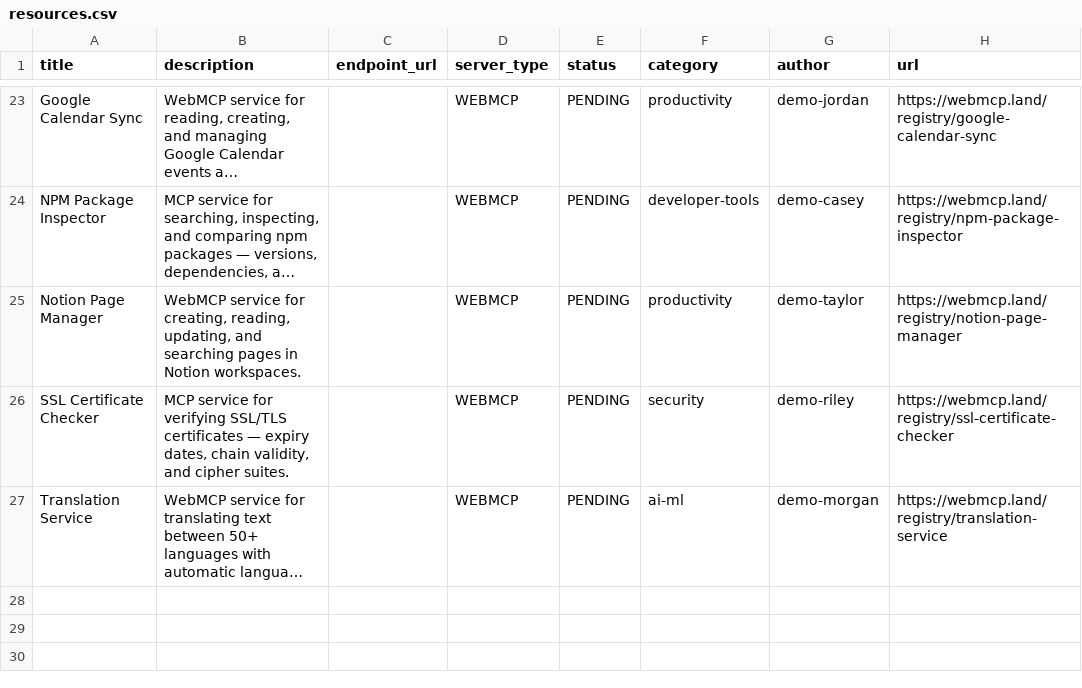
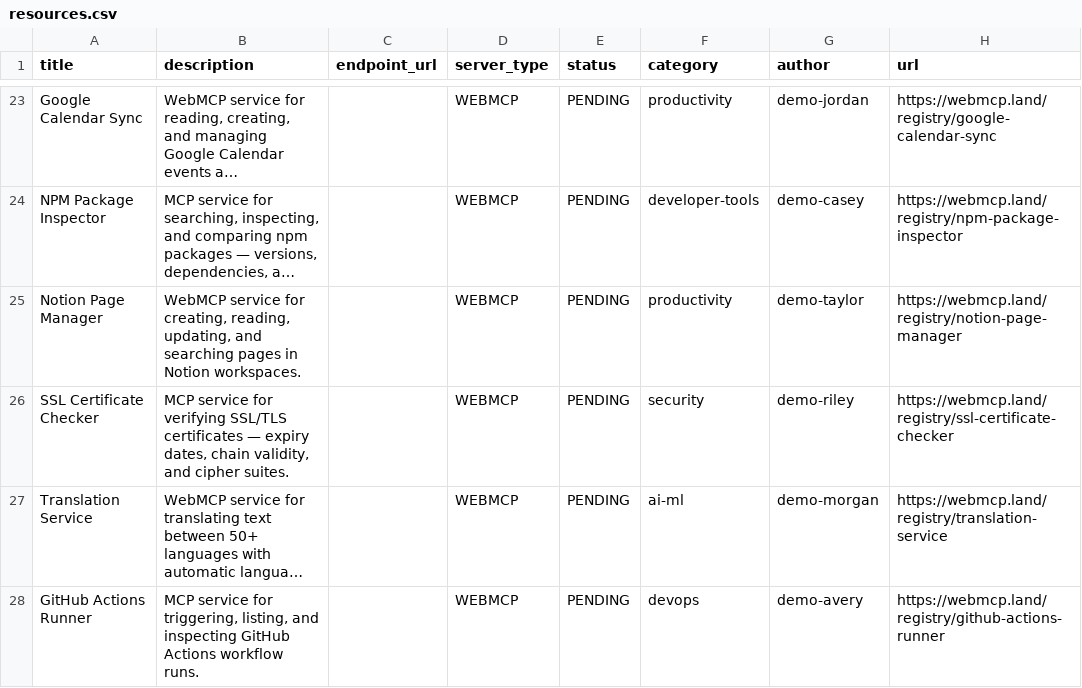
Before and after one commit to eser/webmcp.land, a CSV file: resources.csv, drawn as a sheet; only a part is shown, gaps mark what is left out; long unchanged cells end in …; the diff names each change by its address in the sheet, - before the commit and + after, or states it on an @@ line.

Commit message:
Add resource: GitHub Actions Runner

```diff
--- a/resources.csv
+++ b/resources.csv
+row 28: GitHub Actions Runner | MCP service for triggering, listing, and inspecting GitHub Actions workflow runs. |  | WEBMCP | PENDING | devops | demo-avery | https://webmcp.land/registry/github-actions-runner
```
Also changed, not shown: 1 other file.
